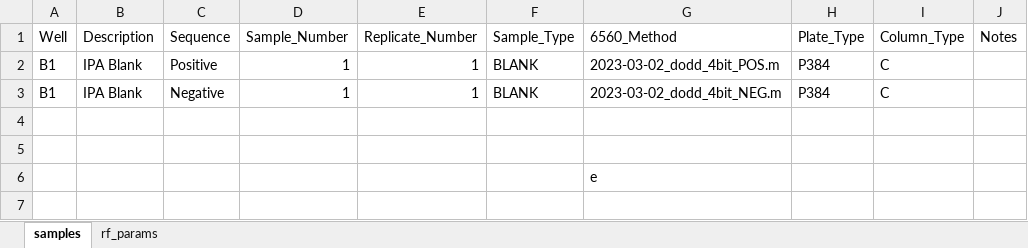
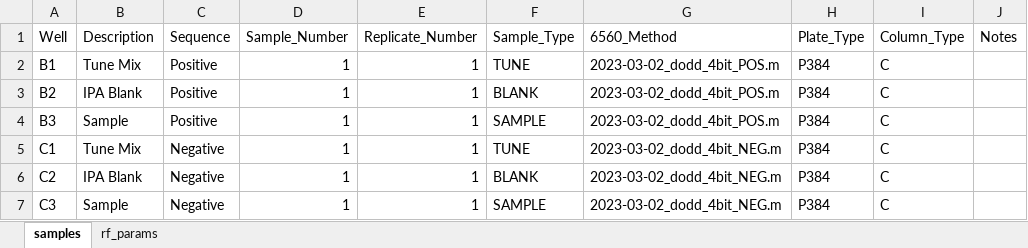
Before and after one commit to gkreder/autonoms, an Excel workbook: agilent_methods/experimentTemplate_short.xlsx, sheet samples, drawn as a sheet; values as stored, in another font and other column widths than the file's, no borders; removed rows and columns are numbered as before the commit, all else as after; the diff names each change by its address in the sheet, - before the commit and + after, or states it on an @@ line.

```diff
--- a/agilent_methods/experimentTemplate_short.xlsx (sheet samples)
+++ b/agilent_methods/experimentTemplate_short.xlsx (sheet samples)
-B2 (Description): IPA Blank
+B2 (Description): Tune Mix
-F2 (Sample_Type): BLANK
+F2 (Sample_Type): TUNE
+row 3: B2 | IPA Blank | Positive | 1 | 1 | BLANK | 2023-03-02_dodd_4bit_POS.m | P384 | C
+row 4: B3 | Sample | Positive | 1 | 1 | SAMPLE | 2023-03-02_dodd_4bit_POS.m | P384 | C
+row 5: C1 | Tune Mix | Negative | 1 | 1 | TUNE | 2023-03-02_dodd_4bit_NEG.m | P384 | C
-A6 (Well): B1
+A6 (Well): C2
-row 7: (empty)
+row 7: C3 | Sample | Negative | 1 | 1 | SAMPLE | 2023-03-02_dodd_4bit_NEG.m | P384 | C
-row 5: (empty)
-row 6:  |  |  |  |  |  | e
```
Also changed, not shown: 3 other files.
